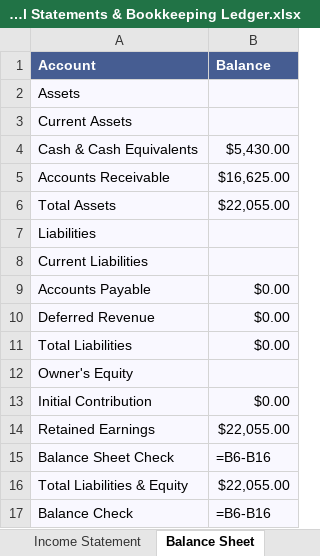
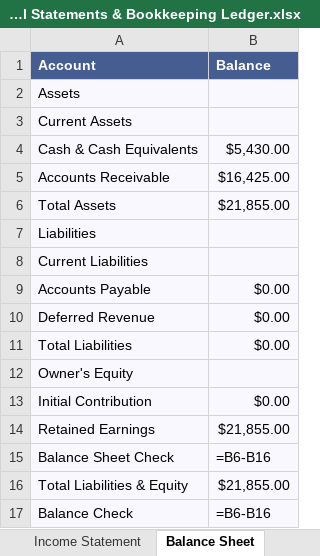
Before and after one commit to gcoinstash-cmd/bountygrid-commander, an Excel workbook: BountyGrid OS - Master Financial Statements & Bookkeeping Ledger.xlsx, sheet Balance Sheet, drawn as a sheet; values as stored, in another font and other column widths than the file's, no borders; formulas without a stored value are shown as written; the diff names each change by its address in the sheet, - before the commit and + after, or states it on an @@ line.

```diff
--- a/BountyGrid OS - Master Financial Statements & Bookkeeping Ledger.xlsx (sheet Balance Sheet)
+++ b/BountyGrid OS - Master Financial Statements & Bookkeeping Ledger.xlsx (sheet Balance Sheet)
-B5 (Balance): $16,625.00
+B5 (Balance): $16,425.00
-B6 (Balance): $22,055.00
+B6 (Balance): $21,855.00
-B14 (Balance): $22,055.00
+B14 (Balance): $21,855.00
-B16 (Balance): $22,055.00
+B16 (Balance): $21,855.00
```
Also changed, not shown: sheet Transaction Ledger, sheet Executive Dashboard, 1 other file.
